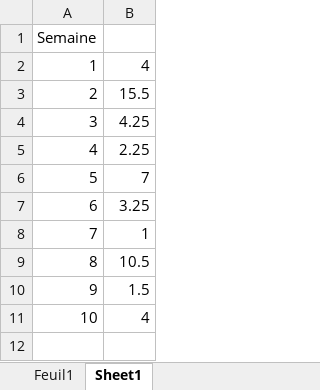
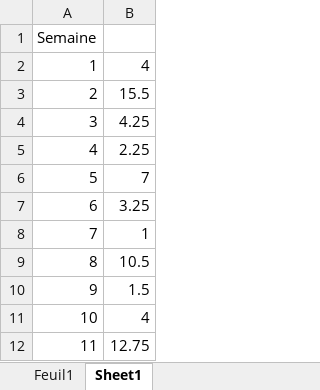
Before and after one commit to Angorance/HEIGVD_MoneyThoring, an Excel workbook: Doc/JournauxTravail/Journal_Travail_Daniel.xlsx, sheet Sheet1, drawn as a sheet; values as stored, in another font and other column widths than the file's, no borders; charts and pictures not drawn; the diff names each change by its address in the sheet, - before the commit and + after, or states it on an @@ line.

```diff
--- a/Doc/JournauxTravail/Journal_Travail_Daniel.xlsx (sheet Sheet1)
+++ b/Doc/JournauxTravail/Journal_Travail_Daniel.xlsx (sheet Sheet1)
+row 12: 11 | 12.75
```
Also changed, not shown: sheet Feuil1, charts or pictures.
